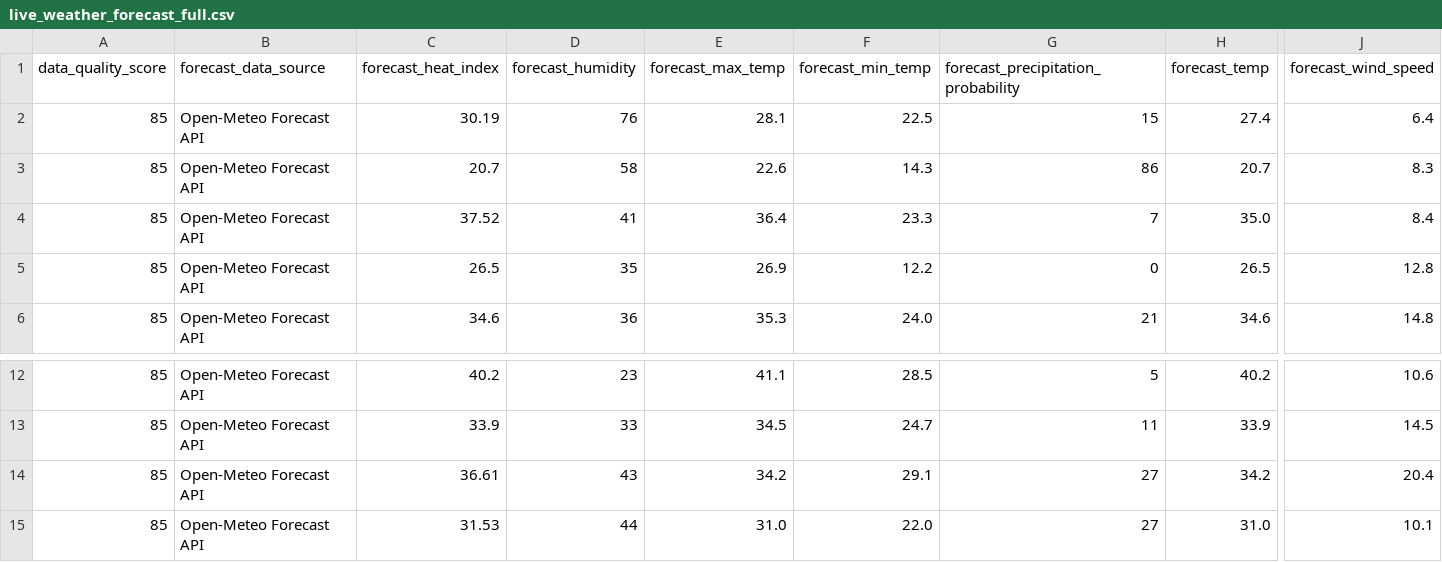
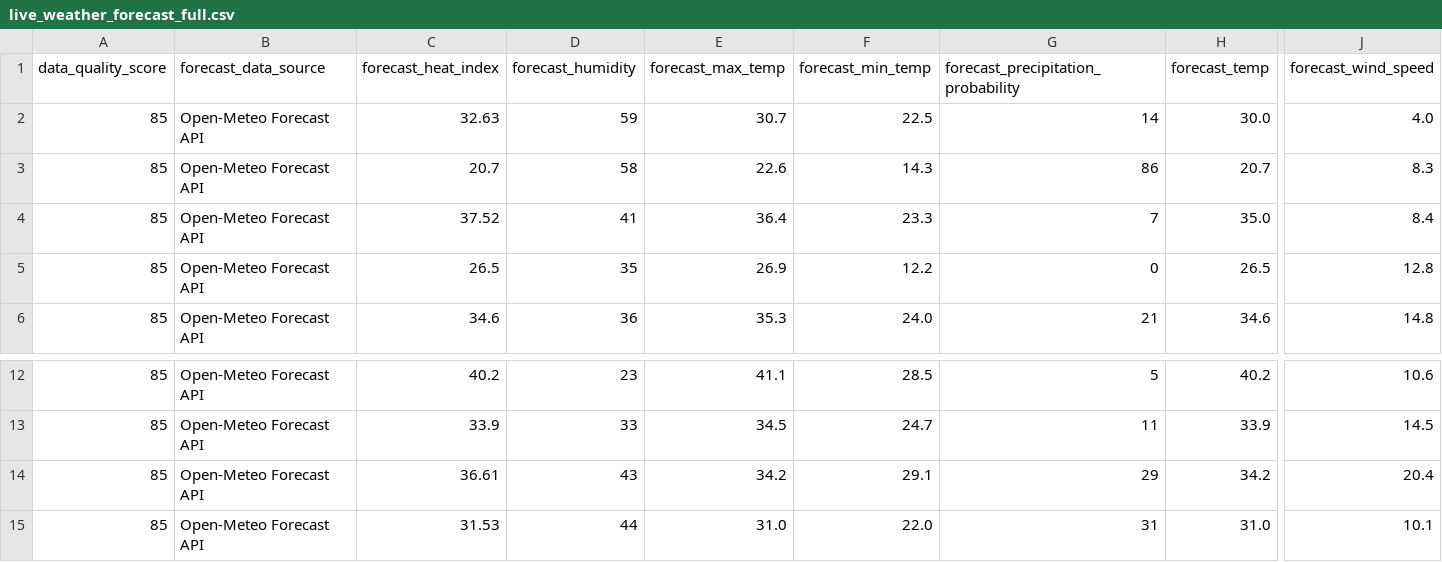
Before and after one commit to sgoersdorf-design/the-weather-cup-2026, a CSV file: data/live_weather_forecast_full.csv, drawn as a sheet; only a part is shown, gaps mark what is left out; the diff names each change by its address in the sheet, - before the commit and + after, or states it on an @@ line.

```diff
--- a/data/live_weather_forecast_full.csv
+++ b/data/live_weather_forecast_full.csv
-C2 (forecast_heat_index): 30.19
+C2 (forecast_heat_index): 32.63
-D2 (forecast_humidity): 76
+D2 (forecast_humidity): 59
-E2 (forecast_max_temp): 28.1
+E2 (forecast_max_temp): 30.7
-G2: 15
+G2: 14
-H2 (forecast_temp): 27.4
+H2 (forecast_temp): 30.0
-J2 (forecast_wind_speed): 6.4
+J2 (forecast_wind_speed): 4.0
-G14: 27
+G14: 29
-G15: 27
+G15: 31
```
Also changed, not shown: 7 other files.
